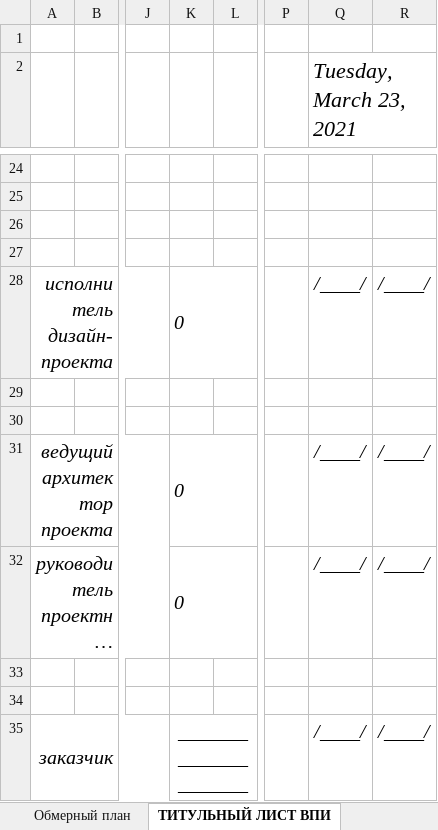
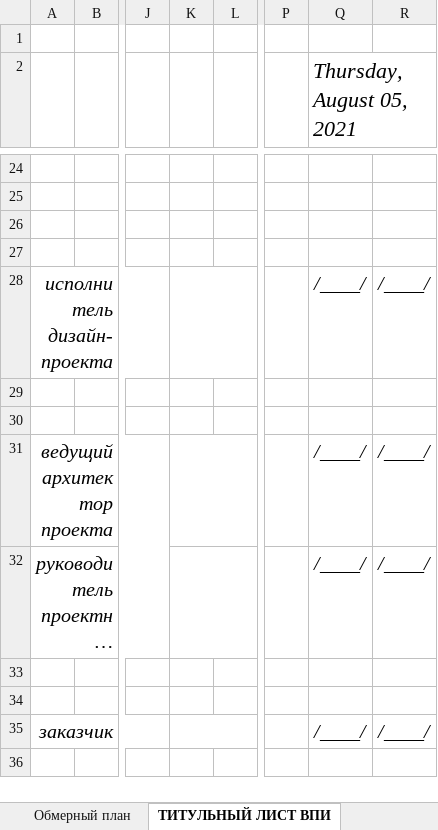
Before and after one commit to SergeyShishenko/test, an Excel workbook: dist/files/xls/shablon-alboma-dp.xlsx, sheet ТИТУЛЬНЫЙ ЛИСТ ВПИ, drawn as a sheet; only a part is shown, gaps mark what is left out; long unchanged cells end in …; values as stored, in another font and other column widths than the file's, no borders; charts and pictures not drawn; the diff names each change by its address in the sheet, - before the commit and + after, or states it on an @@ line.

```diff
--- a/dist/files/xls/shablon-alboma-dp.xlsx (sheet ТИТУЛЬНЫЙ ЛИСТ ВПИ)
+++ b/dist/files/xls/shablon-alboma-dp.xlsx (sheet ТИТУЛЬНЫЙ ЛИСТ ВПИ)
-Q2: Tuesday, March 23, 2021
+Q2: Thursday, August 05, 2021
-K28: 0
+K28: (empty)
-K31:K32: 0
+K31:K32: (empty)
-K35: _____________________
+K35: (empty)
```
Also changed, not shown: sheet ТИТУЛЬНЫЙ ЛИСТ ТЗ, sheet ТЗ для проектировщика, sheet ТИТУЛЬНЫЙ ЛИСТ ДП, sheet Состав проекта, formulas that keep their value, dist/files/xls/shablon-pz.xlsx, 8 other files.
